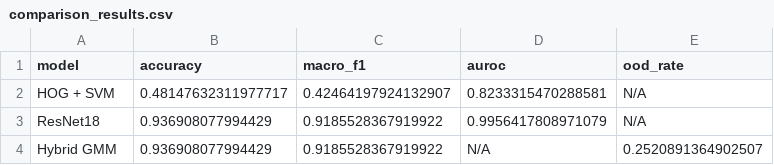
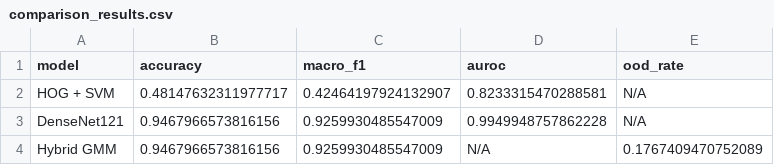
Before and after one commit to Champion1102/Medguard, a CSV file: results/phase2/comparison_results.csv, drawn as a sheet.

Commit message:
updated code for phase 3 with densenet

```diff
--- a/results/phase2/comparison_results.csv
+++ b/results/phase2/comparison_results.csv
@@ -2,3 +2,3 @@ model,accuracy,macro_f1,auroc,ood_rate
 HOG + SVM,0.48147632311977717,0.42464197924132907,0.8233315470288581,N/A
-ResNet18,0.936908077994429,0.9185528367919922,0.9956417808971079,N/A
-Hybrid GMM,0.936908077994429,0.9185528367919922,N/A,0.2520891364902507
+DenseNet121,0.9467966573816156,0.9259930485547009,0.9949948757862228,N/A
+Hybrid GMM,0.9467966573816156,0.9259930485547009,N/A,0.1767409470752089
```
Also changed, not shown: 34 other files.
